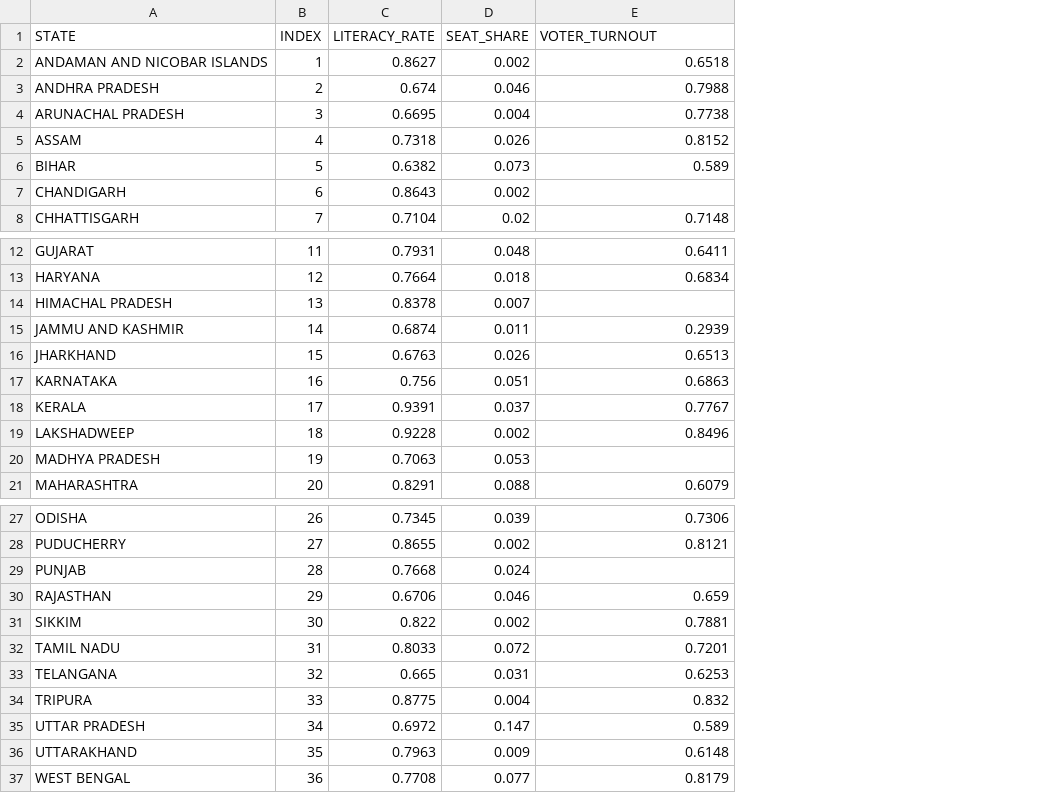
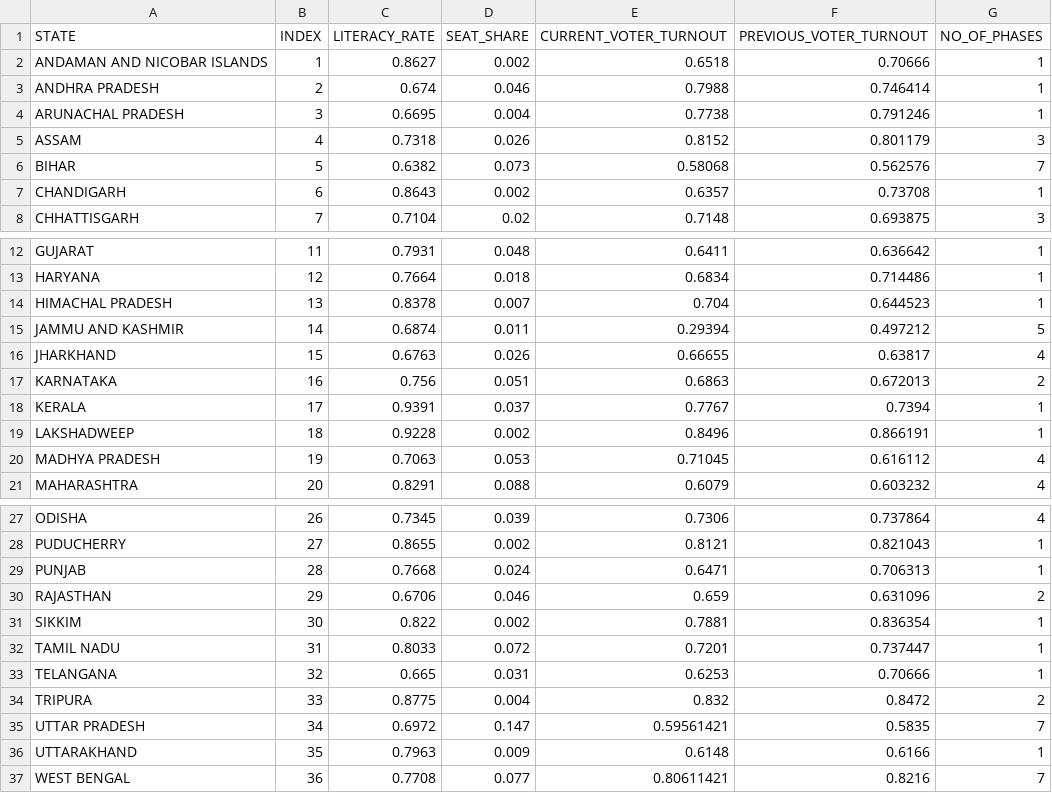
Before and after one commit to rahulakkina/LoksabhaElectionCaseStudy-2019, a CSV file: datasets/STATES_INDEX.csv, drawn as a sheet; only a part is shown, gaps mark what is left out; the diff names each change by its address in the sheet, - before the commit and + after, or states it on an @@ line.

Commit message:
Added new data for education related analysis.

```diff
--- a/datasets/STATES_INDEX.csv
+++ b/datasets/STATES_INDEX.csv
+column F (PREVIOUS_VOTER_TURNOUT), rows 2-8: 0.70666 | 0.746414 | 0.791246 | 0.801179 | 0.562576 | 0.73708 | 0.693875; rows 12-21: 0.636642 | 0.714486 | 0.644523 | 0.497212 | 0.63817 | 0.672013 | 0.7394 | 0.866191 | 0.616112 | 0.603232; rows 27-37: 0.737864 | 0.821043 | 0.706313 | 0.631096 | 0.836354 | 0.737447 | 0.70666 | 0.8472 | 0.5835 | 0.6166 | 0.8216
+column G (NO_OF_PHASES), rows 2-8: 1 | 1 | 1 | 3 | 7 | 1 | 3; rows 12-21: 1 | 1 | 1 | 5 | 4 | 2 | 1 | 1 | 4 | 4; rows 27-37: 4 | 1 | 1 | 2 | 1 | 1 | 1 | 2 | 7 | 1 | 7
-E1: VOTER_TURNOUT
+E1: CURRENT_VOTER_TURNOUT
-E6 (CURRENT_VOTER_TURNOUT): 0.589
+E6 (CURRENT_VOTER_TURNOUT): 0.58068
-E7 (CURRENT_VOTER_TURNOUT): (empty)
+E7 (CURRENT_VOTER_TURNOUT): 0.6357
-E14 (CURRENT_VOTER_TURNOUT): (empty)
+E14 (CURRENT_VOTER_TURNOUT): 0.704
-E15 (CURRENT_VOTER_TURNOUT): 0.2939
+E15 (CURRENT_VOTER_TURNOUT): 0.29394
-E16 (CURRENT_VOTER_TURNOUT): 0.6513
+E16 (CURRENT_VOTER_TURNOUT): 0.66655
-E20 (CURRENT_VOTER_TURNOUT): (empty)
+E20 (CURRENT_VOTER_TURNOUT): 0.71045
-E29 (CURRENT_VOTER_TURNOUT): (empty)
+E29 (CURRENT_VOTER_TURNOUT): 0.6471
-E35 (CURRENT_VOTER_TURNOUT): 0.589
+E35 (CURRENT_VOTER_TURNOUT): 0.59561421
-E37 (CURRENT_VOTER_TURNOUT): 0.8179
+E37 (CURRENT_VOTER_TURNOUT): 0.80611421
```
